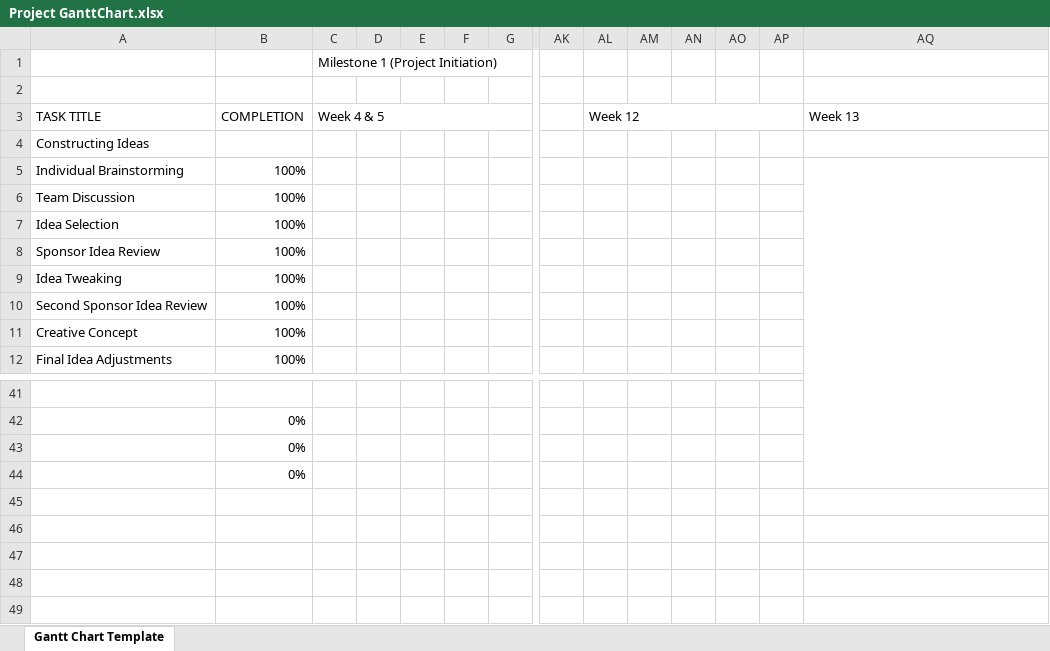
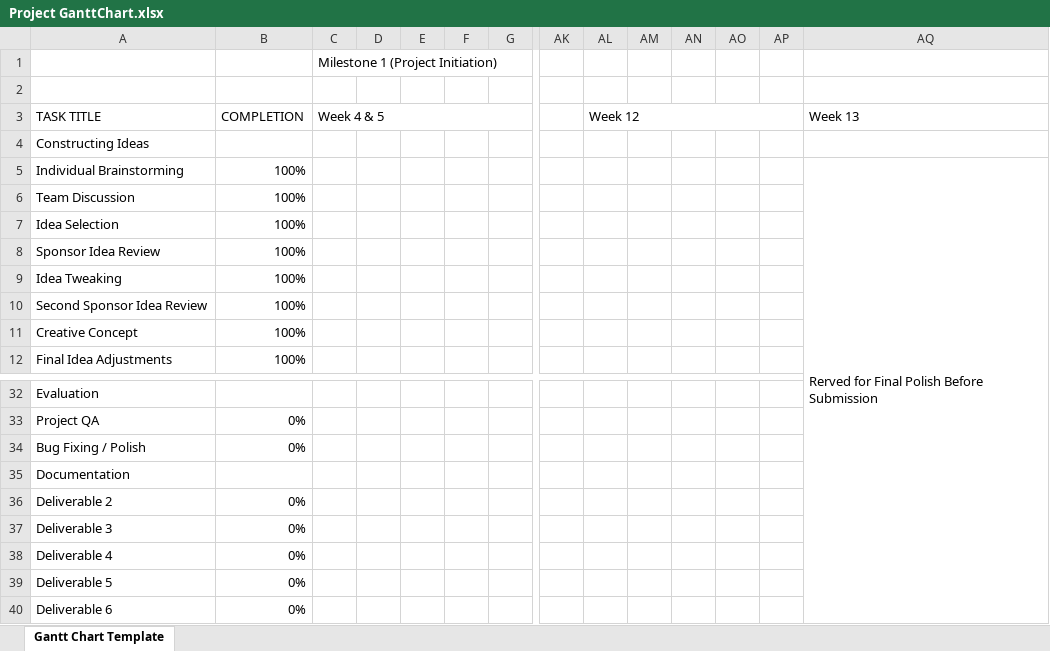
Before and after one commit to Sam20020618/Team28, an Excel workbook: Documentation/Project GanttChart.xlsx, sheet Gantt Chart Template, drawn as a sheet; only a part is shown, gaps mark what is left out; values as stored, in another font and other column widths than the file's, no cell formats; charts and pictures and conditional formats not drawn; removed rows and columns are numbered as before the commit, all else as after; rows hold the shown columns only; the diff covers the shown part only; the diff names each change by its address in the sheet, - before the commit and + after, or states it on an @@ line.

Commit message:
Finished Gantt Chart

```diff
--- a/Documentation/Project GanttChart.xlsx (sheet Gantt Chart Template)
+++ b/Documentation/Project GanttChart.xlsx (sheet Gantt Chart Template)
-AQ5: (empty)
+AQ5: Rerved for Final Polish Before Submission
-A32: (empty)
+A32: Evaluation
-A33: (empty)
+A33: Project QA
-A34: (empty)
+A34: Bug Fixing / Polish
-row 44:  | 0%
+row 35: Documentation
+row 36: Deliverable 2 | 0%
+row 37: Deliverable 3 | 0%
+row 38: Deliverable 4 | 0%
+row 39: Deliverable 5 | 0%
+row 40: Deliverable 6 | 0%
```
Also changed, not shown: 9 removed rows and 19 edited cells elsewhere in this sheet, cell formats, charts or pictures.
